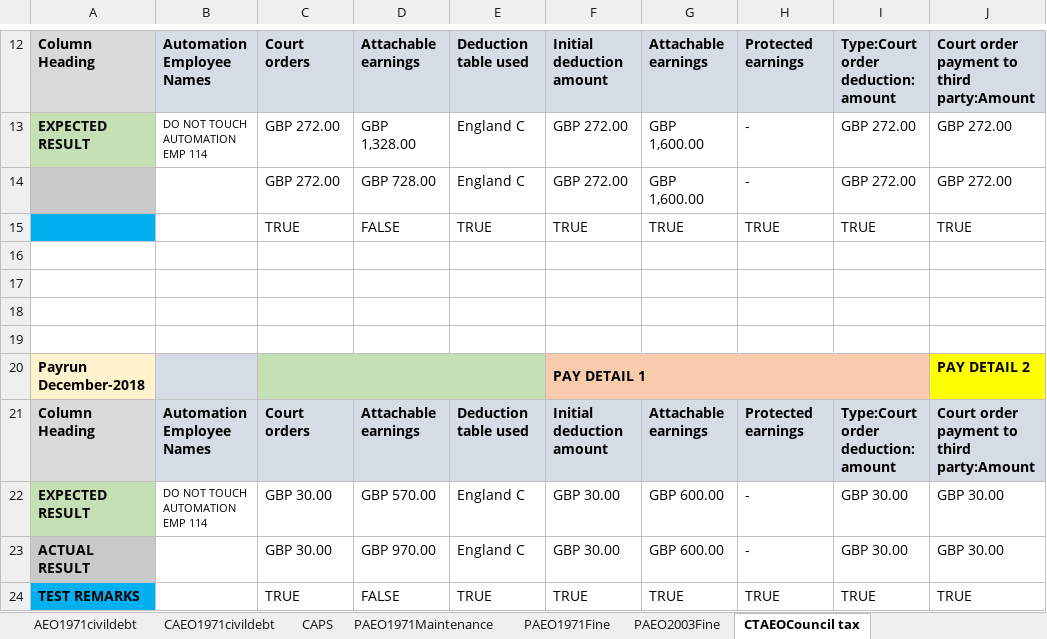
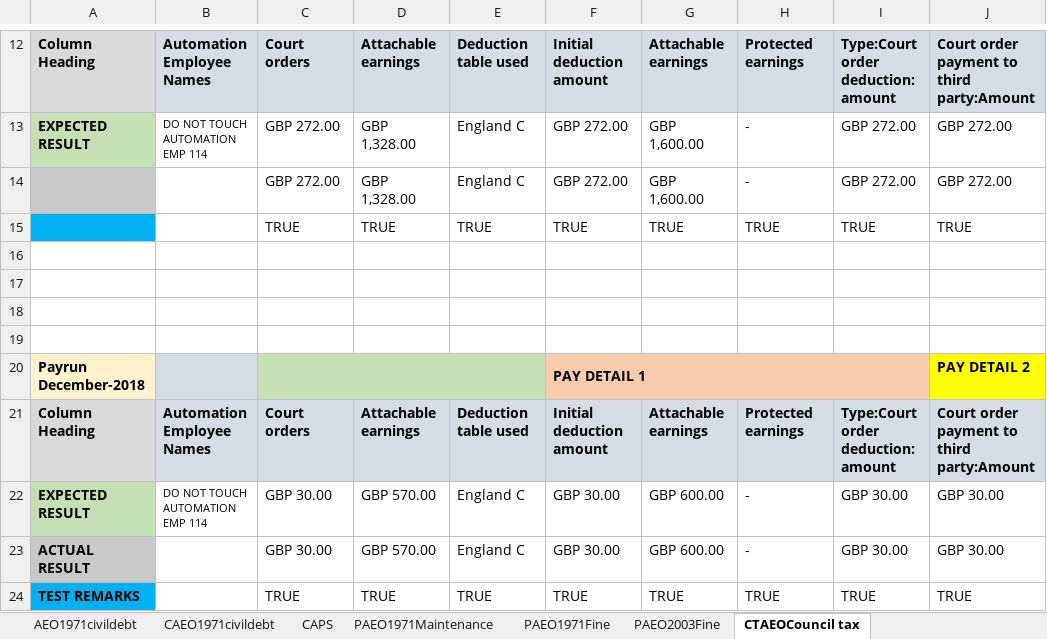
Before and after one commit to AzizMudgal/XCDHR_Payroll, an Excel workbook: Salesforce_Core_Framework/TestOutPutResultFolder/201819 Payroll Court order and Student Loan Test result.xlsx, sheet CTAEOCouncil tax, drawn as a sheet; only a part is shown, gaps mark what is left out; values as stored, in another font and other column widths than the file's, no borders; the diff names each change by its address in the sheet, - before the commit and + after, or states it on an @@ line.

```diff
--- a/Salesforce_Core_Framework/TestOutPutResultFolder/201819 Payroll Court order and Student Loan Test result.xlsx (sheet CTAEOCouncil tax)
+++ b/Salesforce_Core_Framework/TestOutPutResultFolder/201819 Payroll Court order and Student Loan Test result.xlsx (sheet CTAEOCouncil tax)
-D14: GBP 728.00
+D14: GBP 1,328.00
-D15: FALSE
+D15: TRUE
-D23: GBP 970.00
+D23: GBP 570.00
-D24: FALSE
+D24: TRUE
```
Also changed, not shown: 14 other files.
